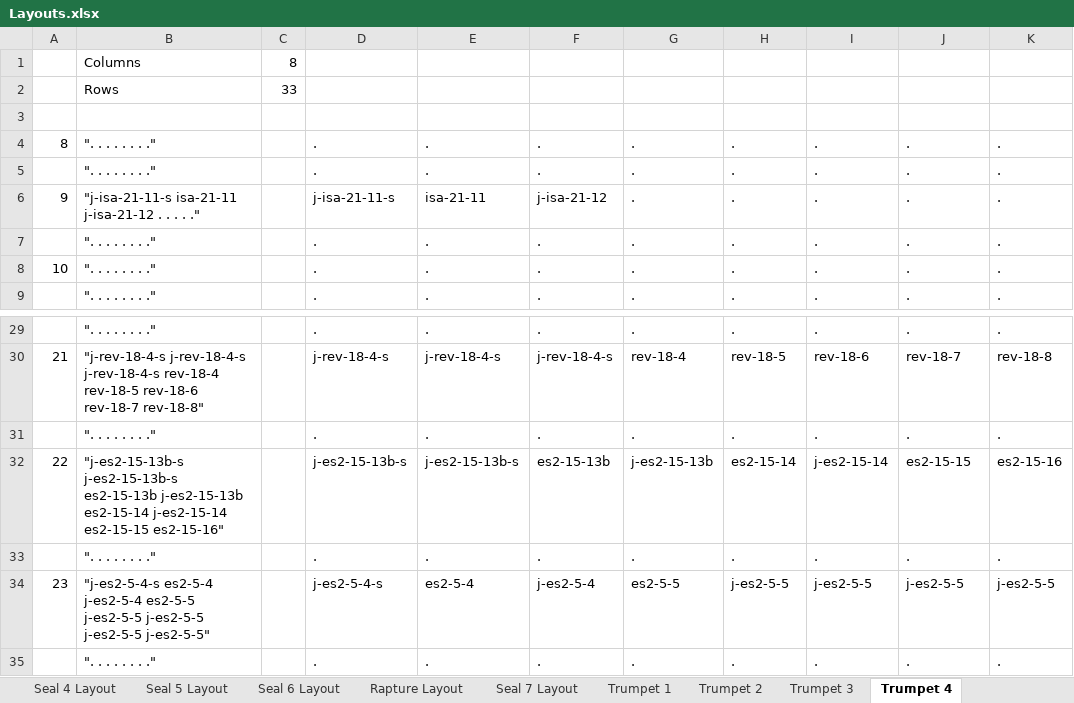
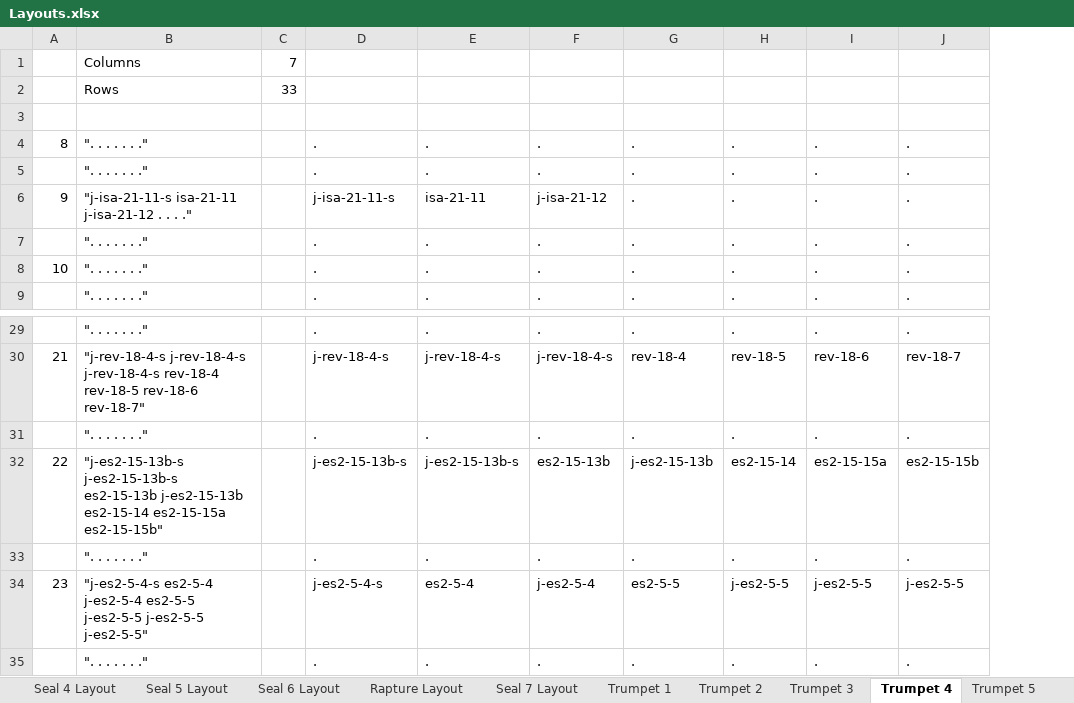
Before and after one commit to Jaco-Campher/GodOnly, an Excel workbook: Go/Data/Layouts.xlsx, sheet Trumpet 4, drawn as a sheet; only a part is shown, gaps mark what is left out; values as stored, in another font and other column widths than the file's, no borders; removed rows and columns are numbered as before the commit, all else as after; the diff names each change by its address in the sheet, - before the commit and + after, or states it on an @@ line.

```diff
--- a/Go/Data/Layouts.xlsx (sheet Trumpet 4)
+++ b/Go/Data/Layouts.xlsx (sheet Trumpet 4)
+sheet tab: Trumpet 5
-column B, rows 1-9: Columns | Rows |  | ". . . . . . . ." | ". . . . . . . ." | "j-isa-21-11-s isa-21-11 j-isa-21-12 . . . . ." | ". . . . . . . ." | ". . . . . . . ." | ". . . . . . . ."; rows 29-35: ". . . . . . . ." | "j-rev-18-4-s j-rev-18-4-s j-rev-18-4-s rev-18-4 rev-18-5 rev-18-6 rev-18-7 rev-18-8" | ". . . . . . . ." | "j-es2-15-13b-s j-es2-15-13b-s es2-15-13b j-es2-15-13b es2-15-14 j-es2-15-14 es2-15-15 es2-15-16" | ". . . . . . . ." | "j-es2-5-4-s es2-5-4 j-es2-5-4 es2-5-5 j-es2-5-5 j-es2-5-5 j-es2-5-5 j-es2-5-5" | ". . . . . . . ."
+column B, rows 1-9: Columns | Rows |  | ". . . . . . ." | ". . . . . . ." | "j-isa-21-11-s isa-21-11 j-isa-21-12 . . . ." | ". . . . . . ." | ". . . . . . ." | ". . . . . . ."; rows 29-35: ". . . . . . ." | "j-rev-18-4-s j-rev-18-4-s j-rev-18-4-s rev-18-4 rev-18-5 rev-18-6 rev-18-7" | ". . . . . . ." | "j-es2-15-13b-s j-es2-15-13b-s es2-15-13b j-es2-15-13b es2-15-14 es2-15-15a es2-15-15b" | ". . . . . . ." | "j-es2-5-4-s es2-5-4 j-es2-5-4 es2-5-5 j-es2-5-5 j-es2-5-5 j-es2-5-5" | ". . . . . . ."
-column K, rows 4-9: all .; rows 29-35: . | rev-18-8 | . | es2-15-16 | . | j-es2-5-5 | .
-C1: 8
+C1: 7
-I32: j-es2-15-14
+I32: es2-15-15a
-J32: es2-15-15
+J32: es2-15-15b
```
Also changed, not shown: other sheet tabs, 13 other files.
